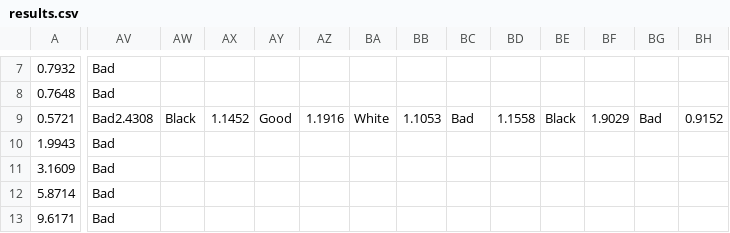
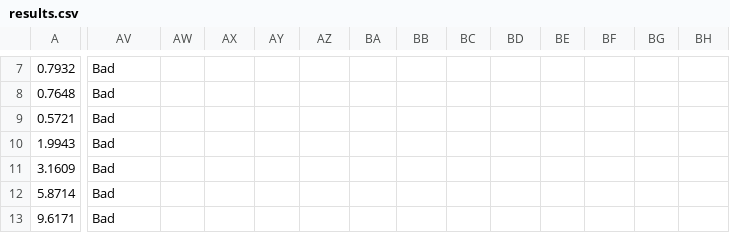
Before and after one commit to lchalupk/Psych363FinalProject, a CSV file: results.csv, drawn as a sheet; only a part is shown, gaps mark what is left out; the diff covers the shown part only; the diff names each change by its address in the sheet, - before the commit and + after, or states it on an @@ line.

Commit message:
Update results.csv

```diff
--- a/results.csv
+++ b/results.csv
-AV9: Bad2.4308
+AV9: Bad
-AW9: Black
+AW9: (empty)
-AX9: 1.1452
+AX9: (empty)
-AY9: Good
+AY9: (empty)
-AZ9: 1.1916
+AZ9: (empty)
-BA9: White
+BA9: (empty)
-BB9: 1.1053
+BB9: (empty)
-BC9: Bad
+BC9: (empty)
-BD9: 1.1558
+BD9: (empty)
-BE9: Black
+BE9: (empty)
-BF9: 1.9029
+BF9: (empty)
-BG9: Bad
+BG9: (empty)
-BH9: 0.9152
+BH9: (empty)
```
Also changed, not shown: 35 edited cells elsewhere in this file.
